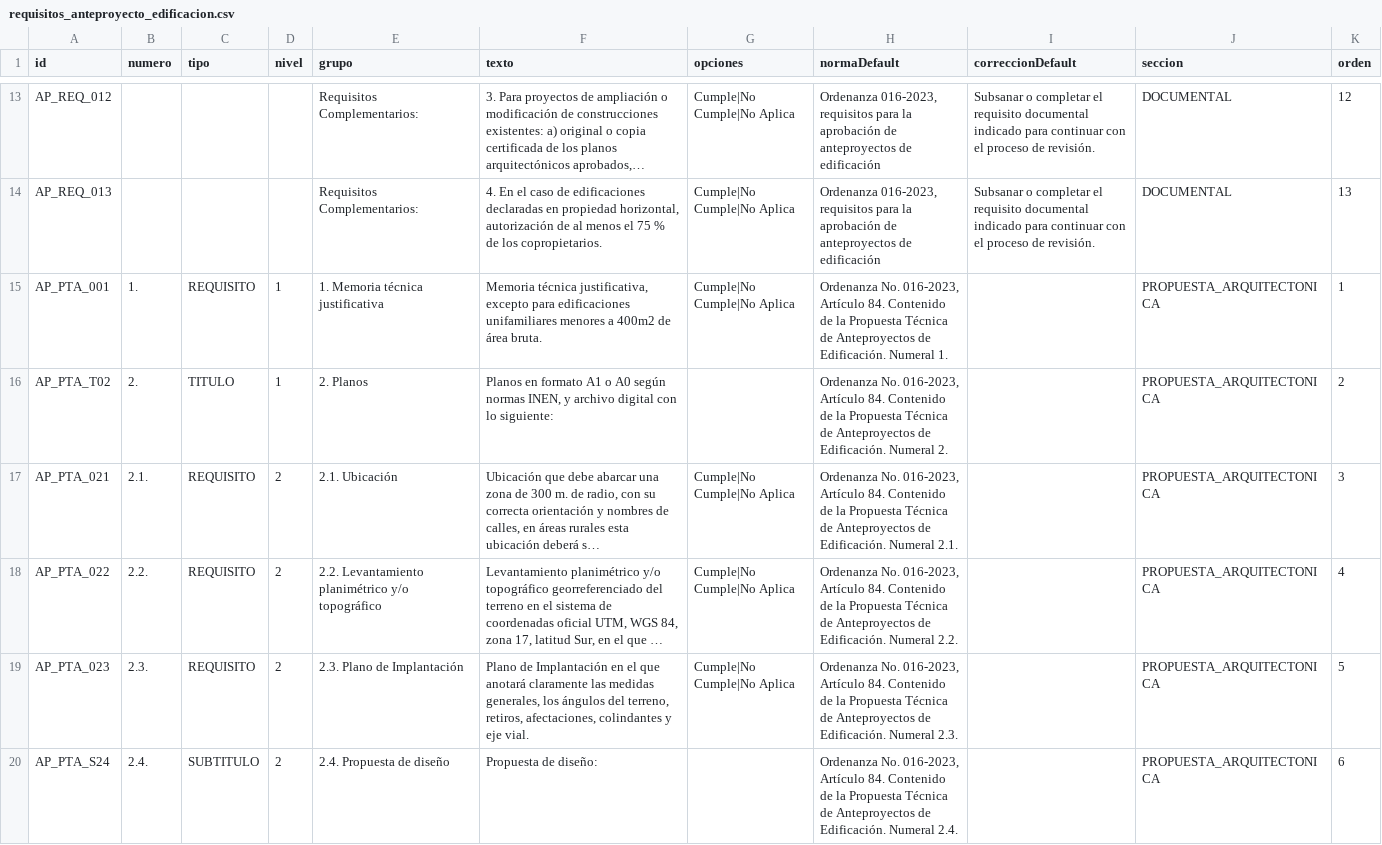
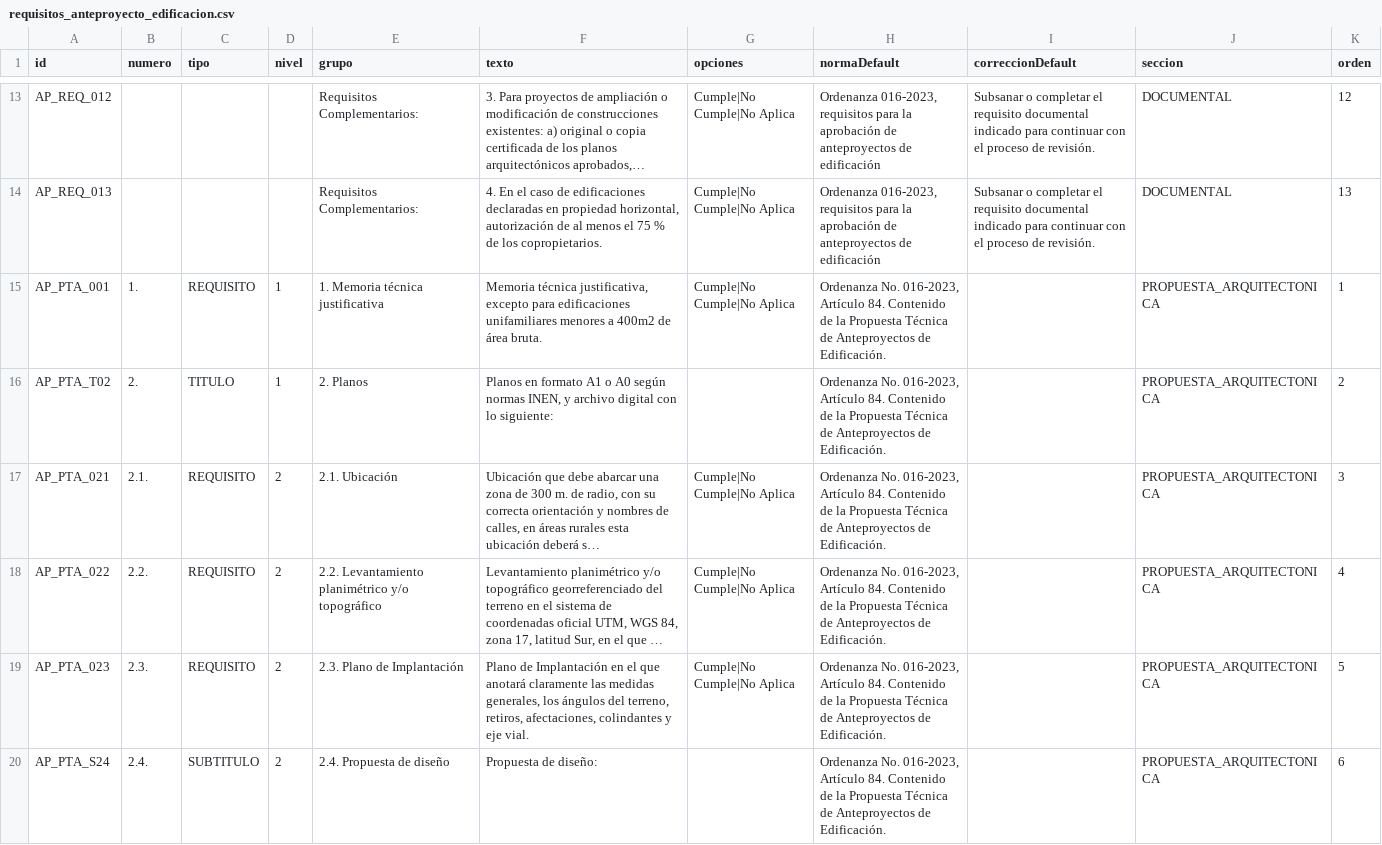
Before and after one commit to scarlettenietopaez-blip/PRUEBAS, a CSV file: data/requisitos_anteproyecto_edificacion.csv, drawn as a sheet; only a part is shown, gaps mark what is left out; long unchanged cells end in …; the diff covers the shown part only; the diff names each change by its address in the sheet, - before the commit and + after, or states it on an @@ line.

Commit message:
Add files via upload

```diff
--- a/data/requisitos_anteproyecto_edificacion.csv
+++ b/data/requisitos_anteproyecto_edificacion.csv
-H15 (normaDefault): …de Edificación. Numeral 1.
+H15 (normaDefault): …de Edificación.
-H16 (normaDefault): …de Edificación. Numeral 2.
+H16 (normaDefault): …de Edificación.
-H17 (normaDefault): …de Edificación. Numeral 2.1.
+H17 (normaDefault): …de Edificación.
-H18 (normaDefault): …de Edificación. Numeral 2.2.
+H18 (normaDefault): …de Edificación.
-H19 (normaDefault): …de Edificación. Numeral 2.3.
+H19 (normaDefault): …de Edificación.
-H20 (normaDefault): …de Edificación. Numeral 2.4.
+H20 (normaDefault): …de Edificación.
```
Also changed, not shown: 5 edited cells elsewhere in this file.
